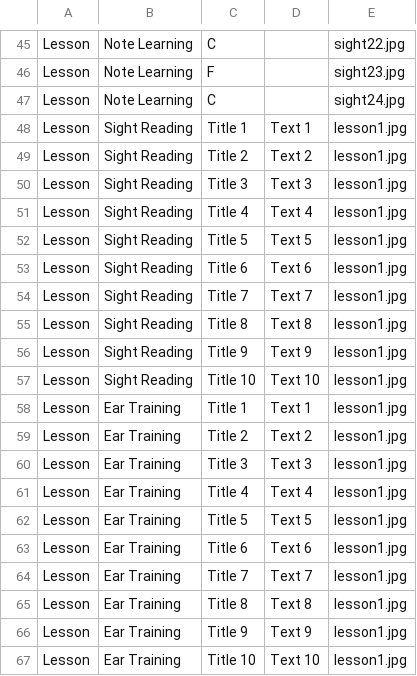
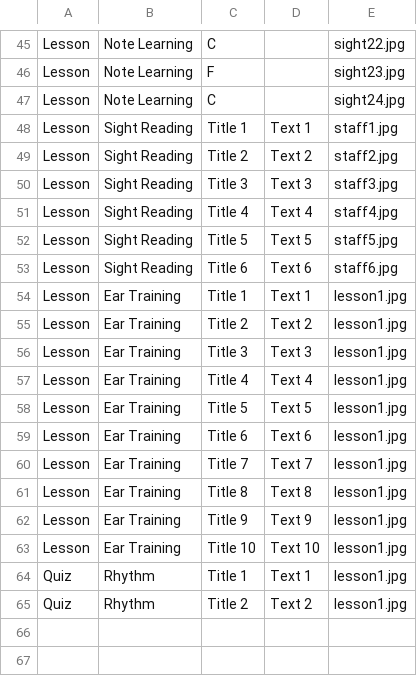
Before and after one commit to ZachKrol/MusGator, a CSV file: data.csv, drawn as a sheet; only a part is shown, gaps mark what is left out.

Commit message:
added UI's for sight reading/ear training quiz and lessons. Also added UI for note learning and rhythm lesson. Lesson updated for sight reading.

```diff
--- a/data.csv
+++ b/data.csv
@@ -47,12 +47,8 @@ Lesson,Note Learning,F ,,sight23.jpg
 Lesson,Note Learning,C,,sight24.jpg
-Lesson,Sight Reading,Title 1,Text 1,lesson1.jpg
-Lesson,Sight Reading,Title 2,Text 2,lesson1.jpg
-Lesson,Sight Reading,Title 3,Text 3,lesson1.jpg
-Lesson,Sight Reading,Title 4,Text 4,lesson1.jpg
-Lesson,Sight Reading,Title 5,Text 5,lesson1.jpg
-Lesson,Sight Reading,Title 6,Text 6,lesson1.jpg
-Lesson,Sight Reading,Title 7,Text 7,lesson1.jpg
-Lesson,Sight Reading,Title 8,Text 8,lesson1.jpg
-Lesson,Sight Reading,Title 9,Text 9,lesson1.jpg
-Lesson,Sight Reading,Title 10,Text 10,lesson1.jpg
+Lesson,Sight Reading,Title 1,Text 1,staff1.jpg
+Lesson,Sight Reading,Title 2,Text 2,staff2.jpg
+Lesson,Sight Reading,Title 3,Text 3,staff3.jpg
+Lesson,Sight Reading,Title 4,Text 4,staff4.jpg
+Lesson,Sight Reading,Title 5,Text 5,staff5.jpg
+Lesson,Sight Reading,Title 6,Text 6,staff6.jpg
 Lesson,Ear Training,Title 1,Text 1,lesson1.jpg
@@ -67 +63,3 @@ Lesson,Ear Training,Title 9,Text 9,lesson1.jpg
 Lesson,Ear Training,Title 10,Text 10,lesson1.jpg
+Quiz,Rhythm,Title 1,Text 1,lesson1.jpg
+Quiz,Rhythm,Title 2,Text 2,lesson1.jpg
```
Also changed, not shown: 10 other files.
